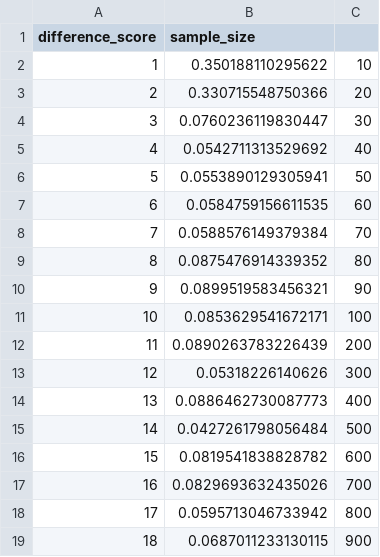
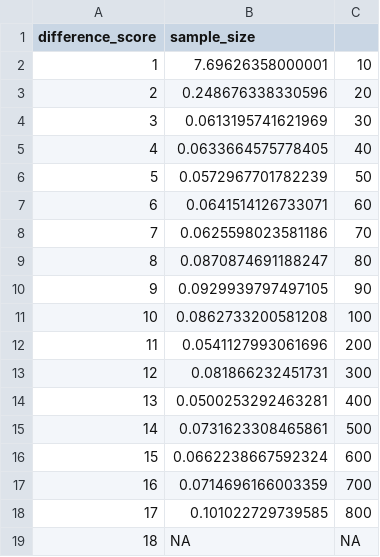
Before and after one commit to GuavaLand/Microbiome, a CSV file: lr4.csv, drawn as a sheet.

```diff
--- a/lr4.csv
+++ b/lr4.csv
@@ -1,19 +1,19 @@
 "difference_score"	"sample_size"
-"1"	0.350188110295622	10
-"2"	0.330715548750366	20
-"3"	0.0760236119830447	30
-"4"	0.0542711313529692	40
-"5"	0.0553890129305941	50
-"6"	0.0584759156611535	60
-"7"	0.0588576149379384	70
-"8"	0.0875476914339352	80
-"9"	0.0899519583456321	90
-"10"	0.0853629541672171	100
-"11"	0.0890263783226439	200
-"12"	0.05318226140626	300
-"13"	0.0886462730087773	400
-"14"	0.0427261798056484	500
-"15"	0.0819541838828782	600
-"16"	0.0829693632435026	700
-"17"	0.0595713046733942	800
-"18"	0.0687011233130115	900
+"1"	7.69626358000001	10
+"2"	0.248676338330596	20
+"3"	0.0613195741621969	30
+"4"	0.0633664575778405	40
+"5"	0.0572967701782239	50
+"6"	0.0641514126733071	60
+"7"	0.0625598023581186	70
+"8"	0.0870874691188247	80
+"9"	0.0929939797497105	90
+"10"	0.0862733200581208	100
+"11"	0.0541127993061696	200
+"12"	0.081866232451731	300
+"13"	0.0500253292463281	400
+"14"	0.0731623308465861	500
+"15"	0.0662238667592324	600
+"16"	0.0714696166003359	700
+"17"	0.101022729739585	800
+"18"	NA	NA
```
Also changed, not shown: lr1.csv, lr2.csv, 9 other files.
